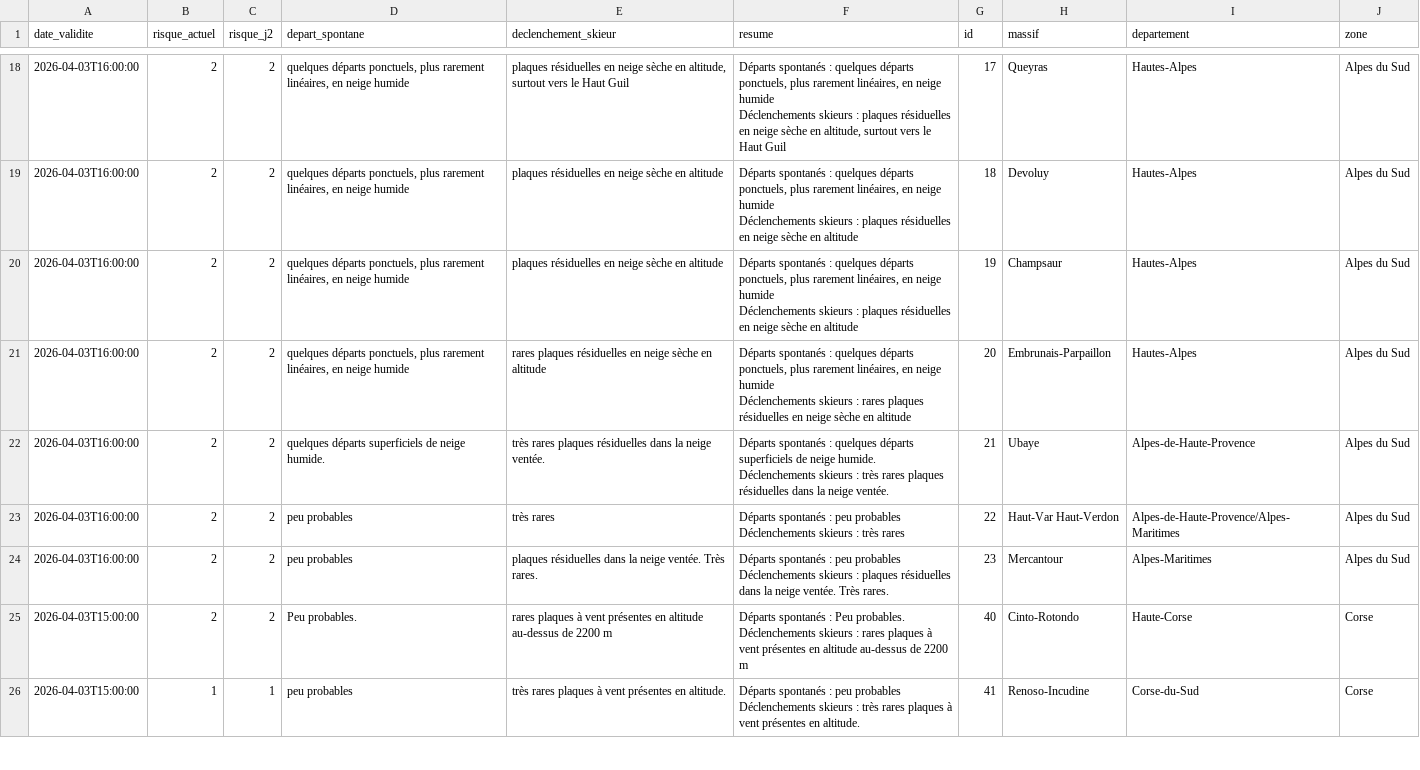
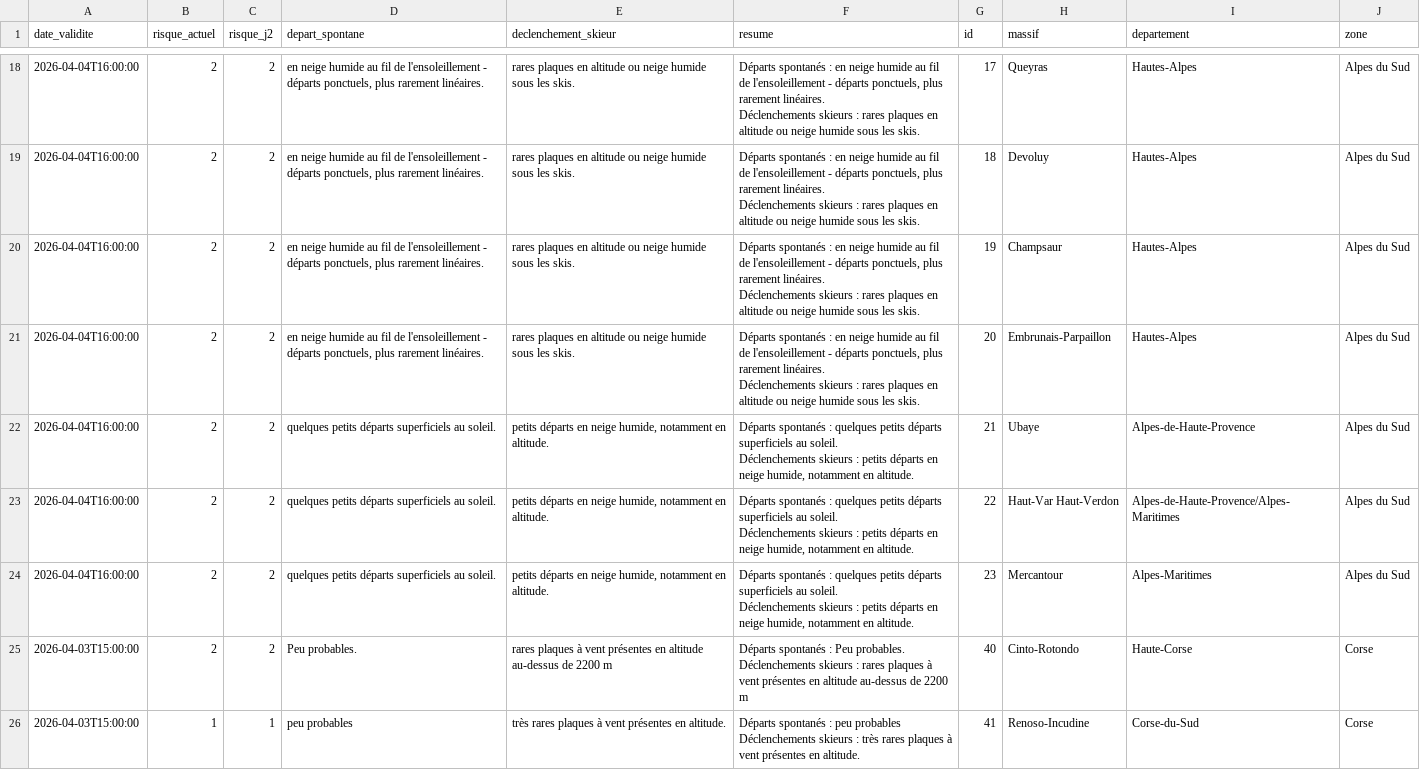
Before and after one commit to Tinevagio/Ski-touring-live, a CSV file: data/bera_latest.csv, drawn as a sheet; only a part is shown, gaps mark what is left out; ↵ is a line break in a cell; the diff covers the shown part only; the diff names each change by its address in the sheet, - before the commit and + after, or states it on an @@ line.

```diff
--- a/data/bera_latest.csv
+++ b/data/bera_latest.csv
-A18:A24 (date_validite): 2026-04-03T16:00:00
+A18:A24 (date_validite): 2026-04-04T16:00:00
-D18:D21 (depart_spontane): quelques départs ponctuels, plus rarement linéaires, en neige humide
+D18:D21 (depart_spontane): en neige humide au fil de l'ensoleillement - départs ponctuels, plus rarement linéaires.
-E18 (declenchement_skieur): plaques résiduelles en neige sèche en altitude, surtout vers le Haut Guil
+E18 (declenchement_skieur): rares plaques en altitude ou neige humide sous les skis.
-F18 (resume): …spontanés : quelques départs ponctuels, plus rarement linéaires, en neige humide ↵ Déclenchements skieurs : plaques résiduelles en neige sèche en altitude, surtout vers le Haut Guil
+F18 (resume): …spontanés : en neige humide au fil de l'ensoleillement - départs ponctuels, plus rarement linéaires. ↵ Déclenchements skieurs : rares plaques en altitude ou neige humide sous les skis.
-E19:E20 (declenchement_skieur): plaques résiduelles en neige sèche en altitude
+E19:E20 (declenchement_skieur): rares plaques en altitude ou neige humide sous les skis.
-F19:F20 (resume): …spontanés : quelques départs ponctuels, plus rarement linéaires, en neige humide ↵ Déclenchements skieurs : plaques résiduelles en neige sèche en altitude
+F19:F20 (resume): …spontanés : en neige humide au fil de l'ensoleillement - départs ponctuels, plus rarement linéaires. ↵ Déclenchements skieurs : rares plaques en altitude ou neige humide sous les skis.
-E21 (declenchement_skieur): rares plaques résiduelles en neige sèche en altitude
+E21 (declenchement_skieur): rares plaques en altitude ou neige humide sous les skis.
-F21 (resume): …spontanés : quelques départs ponctuels, plus rarement linéaires, en neige humide ↵ Déclenchements skieurs : rares plaques résiduelles en neige sèche en altitude
+F21 (resume): …spontanés : en neige humide au fil de l'ensoleillement - départs ponctuels, plus rarement linéaires. ↵ Déclenchements skieurs : rares plaques en altitude ou neige humide sous les skis.
-D22 (depart_spontane): quelques départs superficiels de neige humide.
+D22 (depart_spontane): quelques petits départs superficiels au soleil.
-E22 (declenchement_skieur): très rares plaques résiduelles dans la neige ventée.
+E22 (declenchement_skieur): petits départs en neige humide, notamment en altitude.
-F22 (resume): …: quelques départs superficiels de neige humide. ↵ Déclenchements skieurs : très rares plaques résiduelles dans la neige ventée.
+F22 (resume): …: quelques petits départs superficiels au soleil. ↵ Déclenchements skieurs : petits départs en neige humide, notamment en altitude.
-D23:D24 (depart_spontane): peu probables
+D23:D24 (depart_spontane): quelques petits départs superficiels au soleil.
-E23 (declenchement_skieur): très rares
+E23 (declenchement_skieur): petits départs en neige humide, notamment en altitude.
-F23 (resume): …spontanés : peu probables ↵ Déclenchements skieurs : très rares
+F23 (resume): …spontanés : quelques petits départs superficiels au soleil. ↵ Déclenchements skieurs : petits départs en neige humide, notamment en altitude.
-E24 (declenchement_skieur): plaques résiduelles dans la neige ventée. Très rares.
+E24 (declenchement_skieur): petits départs en neige humide, notamment en altitude.
-F24 (resume): …spontanés : peu probables ↵ Déclenchements skieurs : plaques résiduelles dans la neige ventée. Très rares.
+F24 (resume): …spontanés : quelques petits départs superficiels au soleil. ↵ Déclenchements skieurs : petits départs en neige humide, notamment en altitude.
```
Also changed, not shown: 109 edited cells elsewhere in this file, 1 other file.
